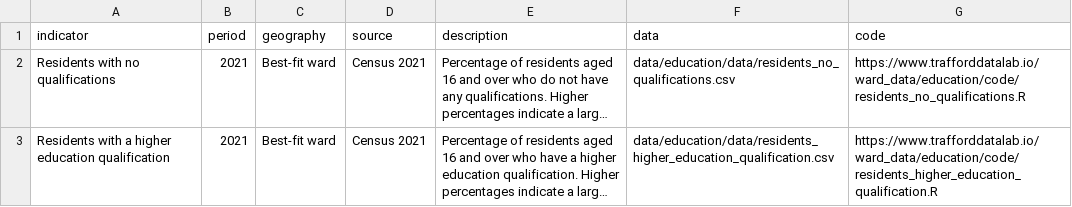
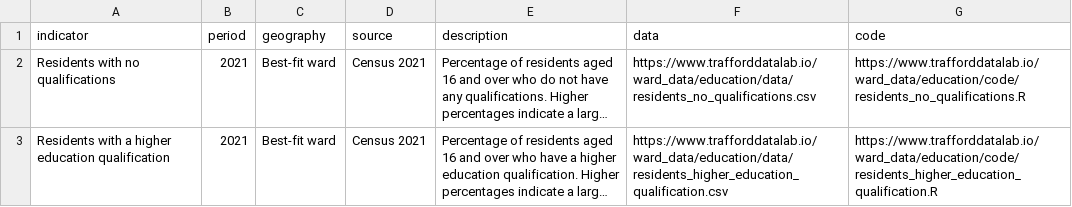
Before and after one commit to traffordDataLab/ward_data, a CSV file: education/meta.csv, drawn as a sheet; long unchanged cells end in …; the diff names each change by its address in the sheet, - before the commit and + after, or states it on an @@ line.

```diff
--- a/education/meta.csv
+++ b/education/meta.csv
-F2 (data): data/education/data/residents_no_qualifications.csv
+F2 (data): https://www.trafforddatalab.io/ward_data/education/data/residents_no_qualifications.csv
-F3 (data): data/education/data/residents_higher_education_qualification.csv
+F3 (data): https://www.trafforddatalab.io/ward_data/education/data/residents_higher_education_qualification.csv
```
Also changed, not shown: demographics/meta.csv, deprivation/meta.csv, 5 other files.
